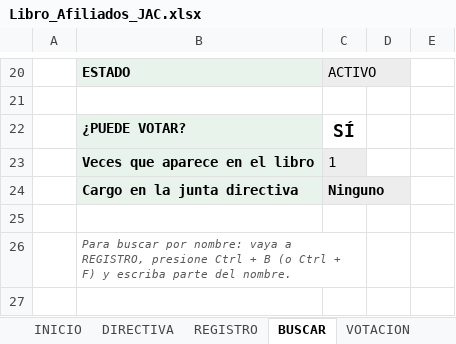
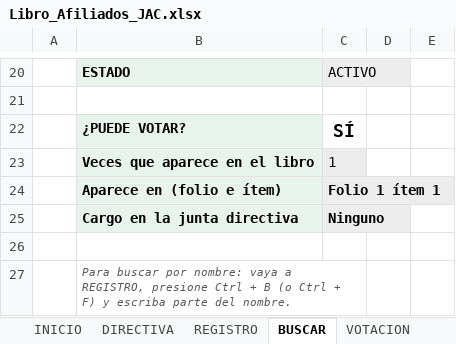
Before and after one commit to leyezminvari-tech/INFORMES, an Excel workbook: Libro_Afiliados_JAC.xlsx, sheet BUSCAR, drawn as a sheet; only a part is shown, gaps mark what is left out; values as stored, in another font and other column widths than the file's, no borders; conditional formats not drawn; the diff names each change by its address in the sheet, - before the commit and + after, or states it on an @@ line.

```diff
--- a/Libro_Afiliados_JAC.xlsx (sheet BUSCAR)
+++ b/Libro_Afiliados_JAC.xlsx (sheet BUSCAR)
+row 24:  | Aparece en (folio e ítem) | Folio 1 ítem 1
```
Also changed, not shown: sheet RESUMEN, sheet INICIO, sheet VOTACION, other sheet tabs, formulas that keep their value, hidden cells.
